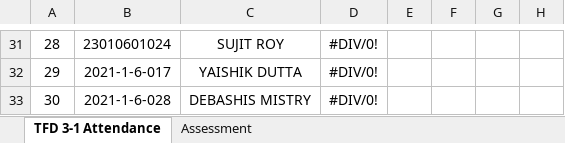
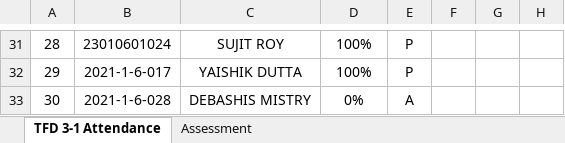
Before and after one commit to Faculty-OS/EduMetrics-DataPipeline, an Excel workbook: TFD 3-1/Regular Assessment TFD 3-1.xlsx, sheet TFD 3-1 Attendance, drawn as a sheet; only a part is shown, gaps mark what is left out; values as stored, in another font and other column widths than the file's, no borders; conditional formats not drawn; the diff covers the shown part only; the diff names each change by its address in the sheet, - before the commit and + after, or states it on an @@ line.

```diff
--- a/TFD 3-1/Regular Assessment TFD 3-1.xlsx (sheet TFD 3-1 Attendance)
+++ b/TFD 3-1/Regular Assessment TFD 3-1.xlsx (sheet TFD 3-1 Attendance)
-D31:D32: #DIV/0!
+D31:D32: 100%
-E31:E32: (empty)
+E31:E32: P
-D33: #DIV/0!
+D33: 0%
-E33: (empty)
+E33: A
```
Also changed, not shown: 55 edited cells elsewhere in this sheet, ESE 2-1/Regular Assessment ESE 2-1.xlsx, 1 other file.
